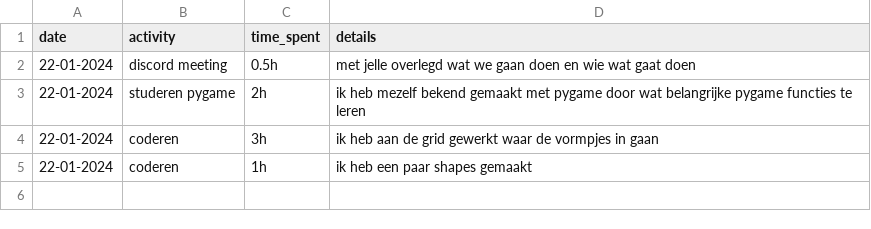
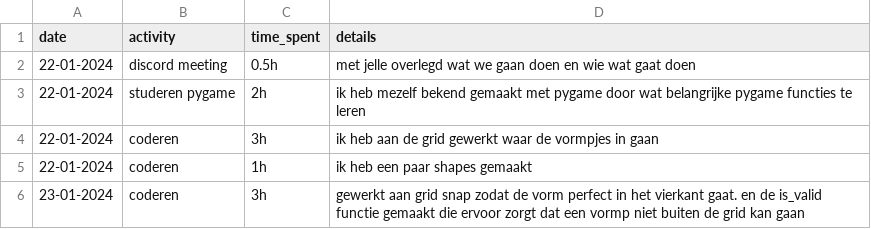
Before and after one commit to aOriginalUsernam/Ch4_boardgame, a CSV file: logboek_Levy.csv, drawn as a sheet; the diff names each change by its address in the sheet, - before the commit and + after, or states it on an @@ line.

Commit message:
logboek

```diff
--- a/logboek_Levy.csv
+++ b/logboek_Levy.csv
+row 6: 23-01-2024 | coderen | 3h | gewerkt aan grid snap zodat de vorm perfect in het vierkant gaat. en de is_valid functie gemaakt die ervoor zorgt dat een vormp niet buiten de grid kan gaan
```
